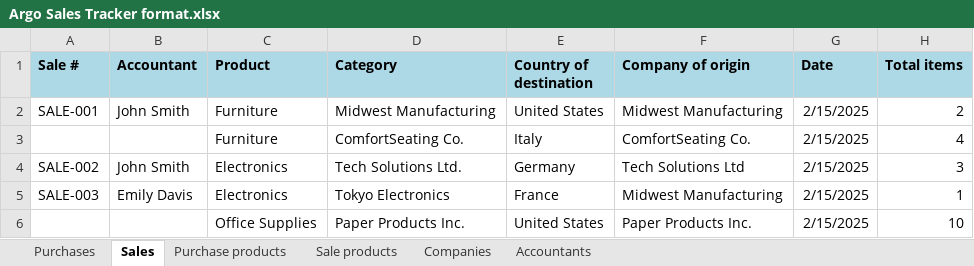
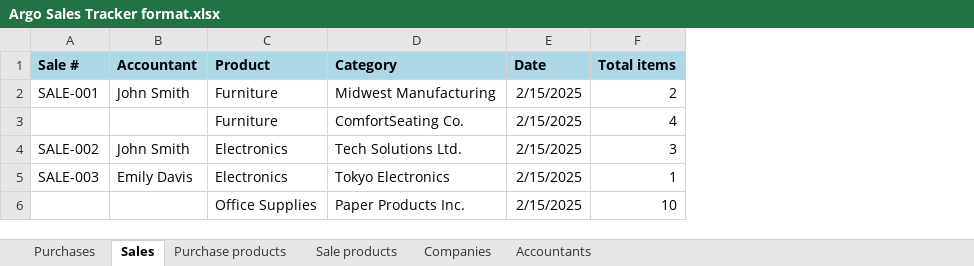
Before and after one commit to ArgoRobots/Sales-Tracker-website, an Excel workbook: resources/downloads/Argo Sales Tracker format.xlsx, sheet Sales, drawn as a sheet; only a part is shown; values as stored, in another font and other column widths than the file's, no borders; the diff names each change by its address in the sheet, - before the commit and + after, or states it on an @@ line.

Commit message:
Remove company & country columns from spreadsheet

```diff
--- a/resources/downloads/Argo Sales Tracker format.xlsx (sheet Sales)
+++ b/resources/downloads/Argo Sales Tracker format.xlsx (sheet Sales)
-column E (Country of destination), rows 2-6: United States | Italy | Germany | France | United States
-column F (Company of origin), rows 2-6: Midwest Manufacturing | ComfortSeating Co. | Tech Solutions Ltd | Midwest Manufacturing | Paper Products Inc.
```
Also changed, not shown: sheet Purchases.
